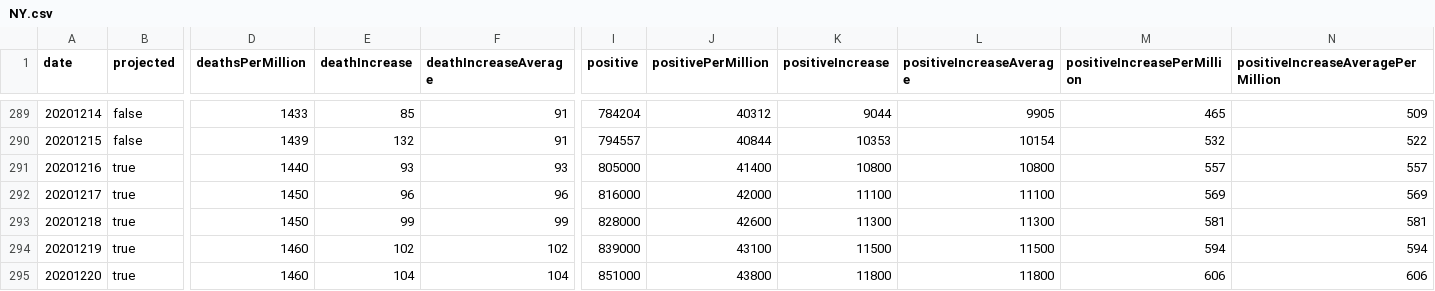
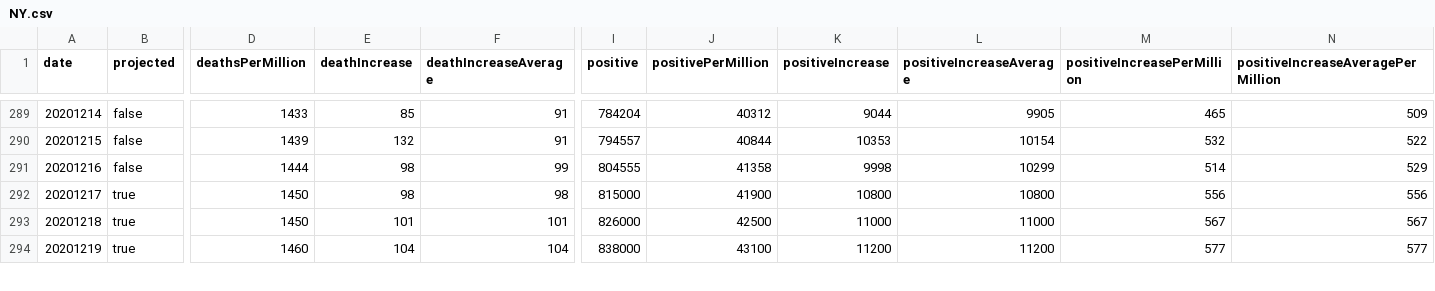
Before and after one commit to mgwalker/covid19-csv, a CSV file: docs/v1/NY.csv, drawn as a sheet; only a part is shown, gaps mark what is left out; removed rows and columns are numbered as before the commit, all else as after; rows hold the shown columns only; the diff covers the shown part only; the diff names each change by its address in the sheet, - before the commit and + after, or states it on an @@ line.

```diff
--- a/docs/v1/NY.csv
+++ b/docs/v1/NY.csv
-row 291: 20201216 | true | 1440 | 93 | 93 | 805000 | 41400 | 10800 | 10800 | 557 | 557
+row 291: 20201216 | false | 1444 | 98 | 99 | 804555 | 41358 | 9998 | 10299 | 514 | 529
-E292 (deathIncrease): 96
+E292 (deathIncrease): 98
-F292 (deathIncreaseAverage): 96
+F292 (deathIncreaseAverage): 98
-I292 (positive): 816000
+I292 (positive): 815000
-J292 (positivePerMillion): 42000
+J292 (positivePerMillion): 41900
-K292 (positiveIncrease): 11100
+K292 (positiveIncrease): 10800
-L292 (positiveIncreaseAverage): 11100
+L292 (positiveIncreaseAverage): 10800
-M292 (positiveIncreasePerMillion): 569
+M292 (positiveIncreasePerMillion): 556
-N292: 569
+N292: 556
-E293 (deathIncrease): 99
+E293 (deathIncrease): 101
-F293 (deathIncreaseAverage): 99
+F293 (deathIncreaseAverage): 101
-I293 (positive): 828000
+I293 (positive): 826000
-J293 (positivePerMillion): 42600
+J293 (positivePerMillion): 42500
-K293 (positiveIncrease): 11300
+K293 (positiveIncrease): 11000
-L293 (positiveIncreaseAverage): 11300
+L293 (positiveIncreaseAverage): 11000
-M293 (positiveIncreasePerMillion): 581
+M293 (positiveIncreasePerMillion): 567
-N293: 581
+N293: 567
-E294 (deathIncrease): 102
+E294 (deathIncrease): 104
-F294 (deathIncreaseAverage): 102
+F294 (deathIncreaseAverage): 104
-I294 (positive): 839000
+I294 (positive): 838000
-K294 (positiveIncrease): 11500
+K294 (positiveIncrease): 11200
-L294 (positiveIncreaseAverage): 11500
+L294 (positiveIncreaseAverage): 11200
-M294 (positiveIncreasePerMillion): 594
+M294 (positiveIncreasePerMillion): 577
-N294: 594
+N294: 577
-row 295: 20201220 | true | 1460 | 104 | 104 | 851000 | 43800 | 11800 | 11800 | 606 | 606
```
Also changed, not shown: 3 added rows, 1 removed row, 62 edited cells and row numbers in column A elsewhere in this file, docs/v1/CA.csv, docs/v1/CO.csv, 54 other files.
